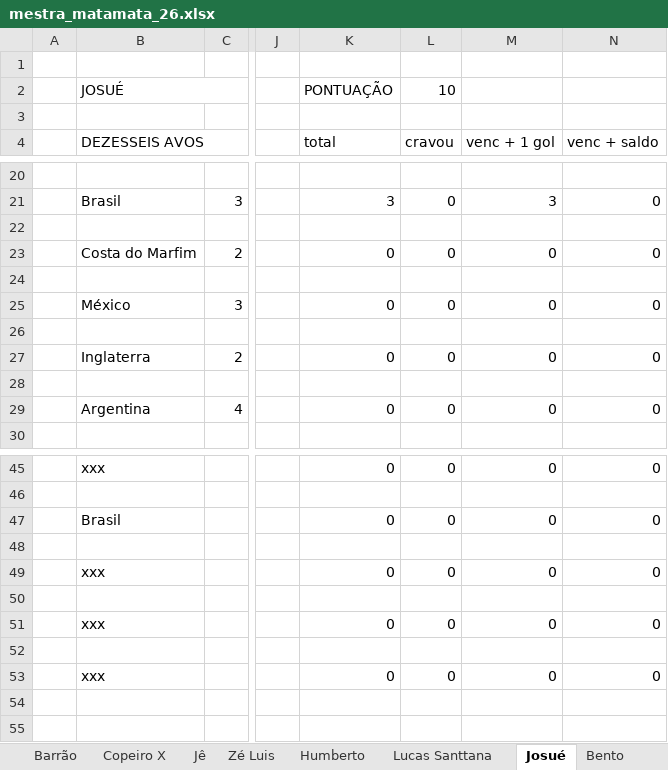
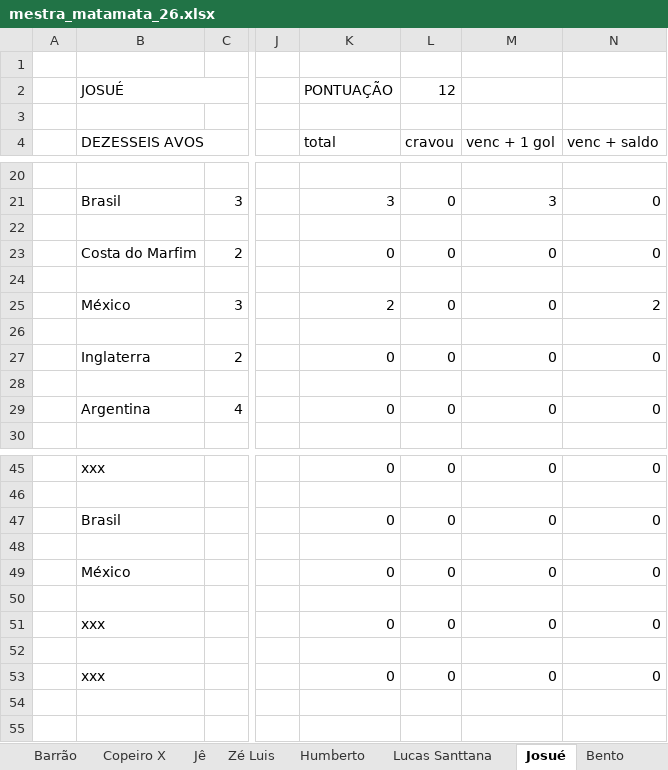
Before and after one commit to dhersz/zebolao26, an Excel workbook: mestra_matamata_26.xlsx, sheet Josué, drawn as a sheet; only a part is shown, gaps mark what is left out; values as stored, in another font and other column widths than the file's, no cell formats; charts and pictures not drawn; the diff names each change by its address in the sheet, - before the commit and + after, or states it on an @@ line.

```diff
--- a/mestra_matamata_26.xlsx (sheet Josué)
+++ b/mestra_matamata_26.xlsx (sheet Josué)
-L2 (cravou): 10
+L2 (cravou): 12
-K25 (total): 0
+K25 (total): 2
-N25 (venc + saldo): 0
+N25 (venc + saldo): 2
-B49 (DEZESSEIS AVOS): xxx
+B49 (DEZESSEIS AVOS): México
```
Also changed, not shown: sheet Daniel, sheet Grok, sheet Jê, sheet Matheus, sheet Laufer, sheet Humberto, 20 more sheets, cell formats, charts or pictures.
